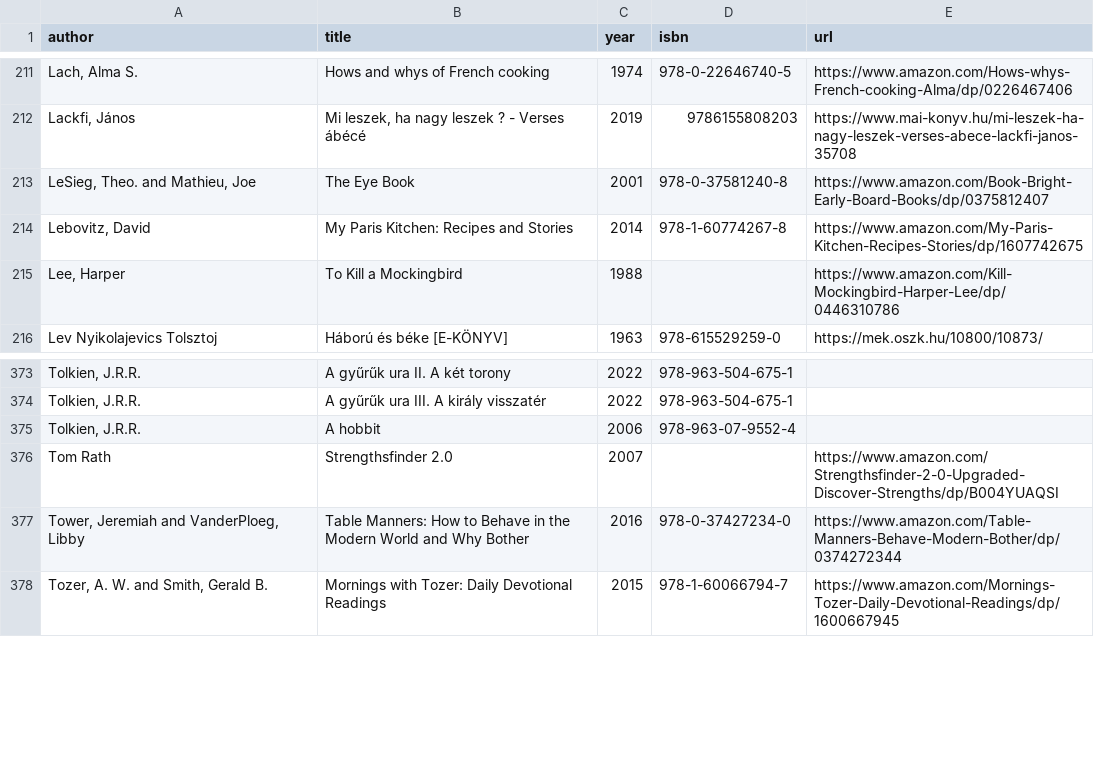
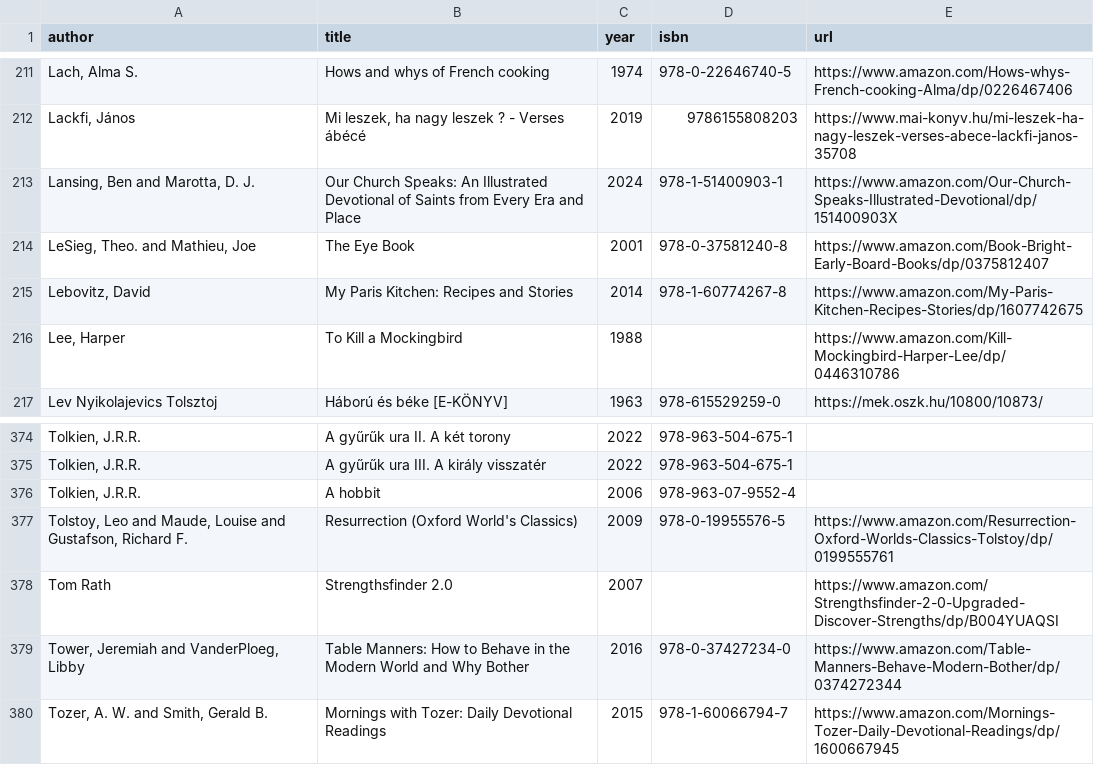
Before and after one commit to vektor8891/notes, a CSV file: _data/books.csv, drawn as a sheet; only a part is shown, gaps mark what is left out; the diff names each change by its address in the sheet, - before the commit and + after, or states it on an @@ line.

Commit message:
update books

```diff
--- a/_data/books.csv
+++ b/_data/books.csv
+row 213: Lansing, Ben and Marotta, D. J. | Our Church Speaks: An Illustrated Devotional of Saints from Every Era and Place | 2024 | 978-1-51400903-1 | https://www.amazon.com/Our-Church-Speaks-Illustrated-Devotional/dp/151400903X
+row 377: Tolstoy, Leo and Maude, Louise and Gustafson, Richard F. | Resurrection (Oxford World's Classics) | 2009 | 978-0-19955576-5 | https://www.amazon.com/Resurrection-Oxford-Worlds-Classics-Tolstoy/dp/0199555761
```
